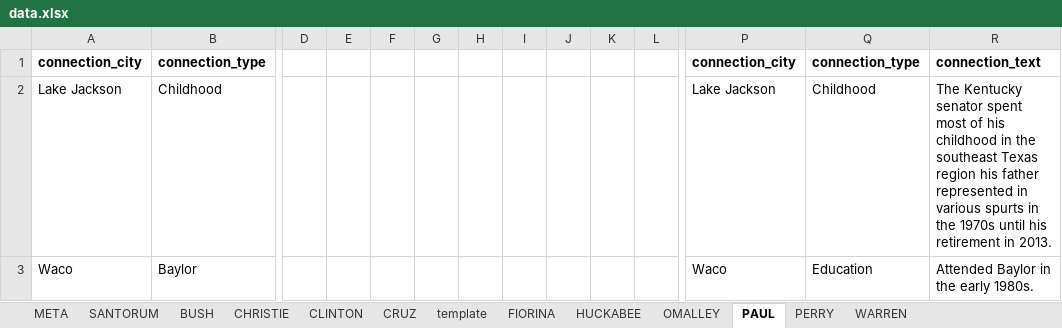
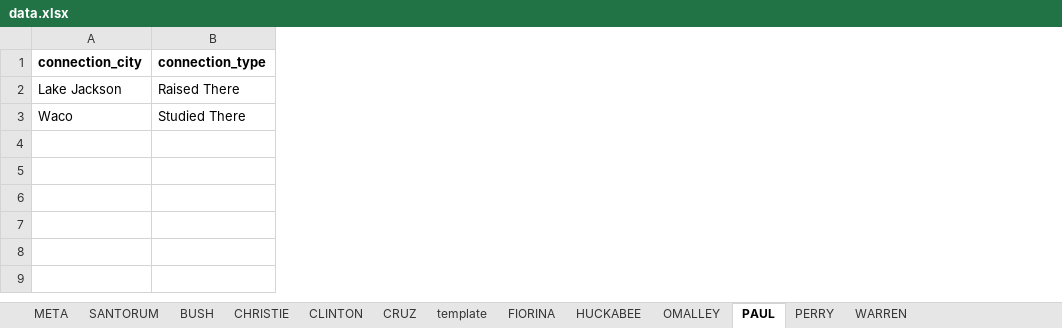
Before and after one commit to texastribune/tx-prez-candidates, an Excel workbook: data.xlsx, sheet PAUL, drawn as a sheet; only a part is shown, gaps mark what is left out; values as stored, in another font and other column widths than the file's, no borders; charts and pictures not drawn; the diff covers the shown part only; the diff names each change by its address in the sheet, - before the commit and + after, or states it on an @@ line.

```diff
--- a/data.xlsx (sheet PAUL)
+++ b/data.xlsx (sheet PAUL)
-column D, empty
-column E, empty
-column F, empty
-column G, empty
-column H, empty
-column I, empty
-column J, empty
-column K, empty
-column L, empty
-column P (connection_city), rows 2-3: Lake Jackson | Waco
-column Q (connection_type), rows 2-3: Childhood | Education
-column R (connection_text), rows 2-3: The Kentucky senator spent most of his childhood in the southeast Texas region his father represented in various spurts in the 1970s until his retirement in 2013. | Attended Baylor in the early 1980s.
-B2 (connection_type): Childhood
+B2 (connection_type): Raised There
-B3 (connection_type): Baylor
+B3 (connection_type): Studied There
```
Also changed, not shown: 3 removed columns elsewhere in this sheet, sheet BUSH, sheet PERRY, sheet FIORINA, sheet CLINTON, sheet WARREN, sheet HUCKABEE, 3 more sheets, 3 other files.
